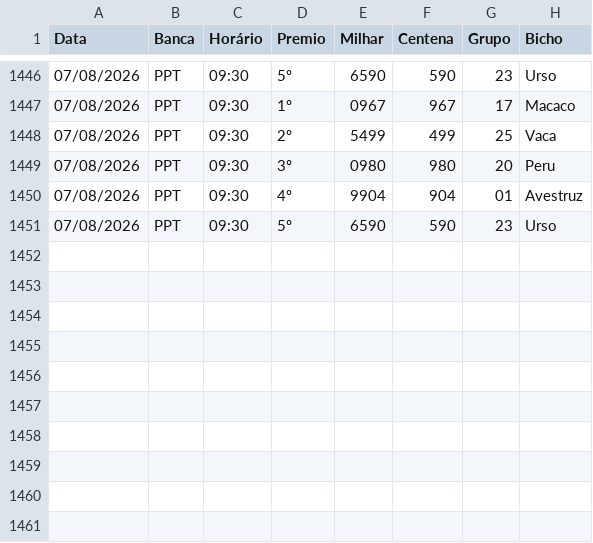
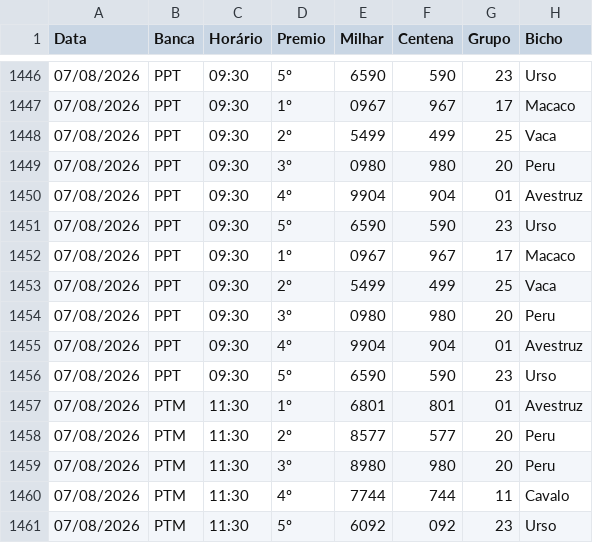
Before and after one commit to Anibalduarte-web/FERA_DA_SORTE, a CSV file: resultados.csv, drawn as a sheet; only a part is shown, gaps mark what is left out; the diff names each change by its address in the sheet, - before the commit and + after, or states it on an @@ line.

```diff
--- a/resultados.csv
+++ b/resultados.csv
+row 1452: 07/08/2026 | PPT | 09:30 | 1º | 0967 | 967 | 17 | Macaco
+row 1453: 07/08/2026 | PPT | 09:30 | 2º | 5499 | 499 | 25 | Vaca
+row 1454: 07/08/2026 | PPT | 09:30 | 3º | 0980 | 980 | 20 | Peru
+row 1455: 07/08/2026 | PPT | 09:30 | 4º | 9904 | 904 | 01 | Avestruz
+row 1456: 07/08/2026 | PPT | 09:30 | 5º | 6590 | 590 | 23 | Urso
+row 1457: 07/08/2026 | PTM | 11:30 | 1º | 6801 | 801 | 01 | Avestruz
+row 1458: 07/08/2026 | PTM | 11:30 | 2º | 8577 | 577 | 20 | Peru
+row 1459: 07/08/2026 | PTM | 11:30 | 3º | 8980 | 980 | 20 | Peru
+row 1460: 07/08/2026 | PTM | 11:30 | 4º | 7744 | 744 | 11 | Cavalo
+row 1461: 07/08/2026 | PTM | 11:30 | 5º | 6092 | 092 | 23 | Urso
```
Also changed, not shown: 1 other file.
